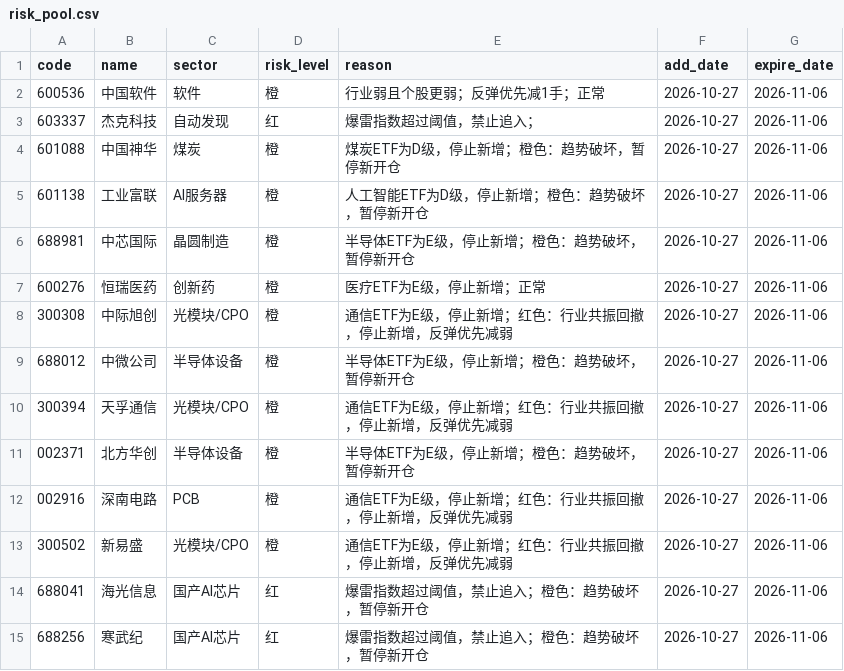
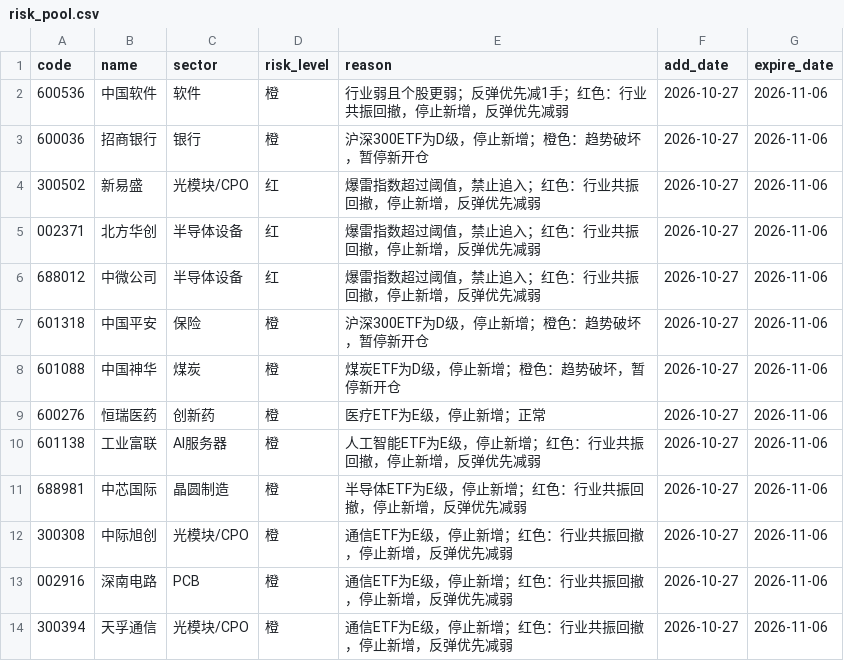
Before and after one commit to chenrj985-ai/decision, a CSV file: data/risk_pool.csv, drawn as a sheet.

```diff
--- a/data/risk_pool.csv
+++ b/data/risk_pool.csv
@@ -1,15 +1,14 @@
 code,name,sector,risk_level,reason,add_date,expire_date
-600536,中国软件,软件,橙,行业弱且个股更弱；反弹优先减1手；正常,2026-10-27,2026-11-06
-603337,杰克科技,自动发现,红,爆雷指数超过阈值，禁止追入；,2026-10-27,2026-11-06
+600536,中国软件,软件,橙,行业弱且个股更弱；反弹优先减1手；红色：行业共振回撤，停止新增，反弹优先减弱,2026-10-27,2026-11-06
+600036,招商银行,银行,橙,沪深300ETF为D级，停止新增；橙色：趋势破坏，暂停新开仓,2026-10-27,2026-11-06
+300502,新易盛,光模块/CPO,红,爆雷指数超过阈值，禁止追入；红色：行业共振回撤，停止新增，反弹优先减弱,2026-10-27,2026-11-06
+002371,北方华创,半导体设备,红,爆雷指数超过阈值，禁止追入；红色：行业共振回撤，停止新增，反弹优先减弱,2026-10-27,2026-11-06
+688012,中微公司,半导体设备,红,爆雷指数超过阈值，禁止追入；红色：行业共振回撤，停止新增，反弹优先减弱,2026-10-27,2026-11-06
+601318,中国平安,保险,橙,沪深300ETF为D级，停止新增；橙色：趋势破坏，暂停新开仓,2026-10-27,2026-11-06
 601088,中国神华,煤炭,橙,煤炭ETF为D级，停止新增；橙色：趋势破坏，暂停新开仓,2026-10-27,2026-11-06
-601138,工业富联,AI服务器,橙,人工智能ETF为D级，停止新增；橙色：趋势破坏，暂停新开仓,2026-10-27,2026-11-06
-688981,中芯国际,晶圆制造,橙,半导体ETF为E级，停止新增；橙色：趋势破坏，暂停新开仓,2026-10-27,2026-11-06
 600276,恒瑞医药,创新药,橙,医疗ETF为E级，停止新增；正常,2026-10-27,2026-11-06
+601138,工业富联,AI服务器,橙,人工智能ETF为E级，停止新增；红色：行业共振回撤，停止新增，反弹优先减弱,2026-10-27,2026-11-06
+688981,中芯国际,晶圆制造,橙,半导体ETF为E级，停止新增；红色：行业共振回撤，停止新增，反弹优先减弱,2026-10-27,2026-11-06
 300308,中际旭创,光模块/CPO,橙,通信ETF为E级，停止新增；红色：行业共振回撤，停止新增，反弹优先减弱,2026-10-27,2026-11-06
-688012,中微公司,半导体设备,橙,半导体ETF为E级，停止新增；橙色：趋势破坏，暂停新开仓,2026-10-27,2026-11-06
+002916,深南电路,PCB,橙,通信ETF为E级，停止新增；红色：行业共振回撤，停止新增，反弹优先减弱,2026-10-27,2026-11-06
 300394,天孚通信,光模块/CPO,橙,通信ETF为E级，停止新增；红色：行业共振回撤，停止新增，反弹优先减弱,2026-10-27,2026-11-06
-002371,北方华创,半导体设备,橙,半导体ETF为E级，停止新增；橙色：趋势破坏，暂停新开仓,2026-10-27,2026-11-06
-002916,深南电路,PCB,橙,通信ETF为E级，停止新增；红色：行业共振回撤，停止新增，反弹优先减弱,2026-10-27,2026-11-06
-300502,新易盛,光模块/CPO,橙,通信ETF为E级，停止新增；红色：行业共振回撤，停止新增，反弹优先减弱,2026-10-27,2026-11-06
-688041,海光信息,国产AI芯片,红,爆雷指数超过阈值，禁止追入；橙色：趋势破坏，暂停新开仓,2026-10-27,2026-11-06
-688256,寒武纪,国产AI芯片,红,爆雷指数超过阈值，禁止追入；橙色：趋势破坏，暂停新开仓,2026-10-27,2026-11-06
```
Also changed, not shown: data/auto_discovery_cache.csv, data/event_risk_auto.csv, 22 other files.
